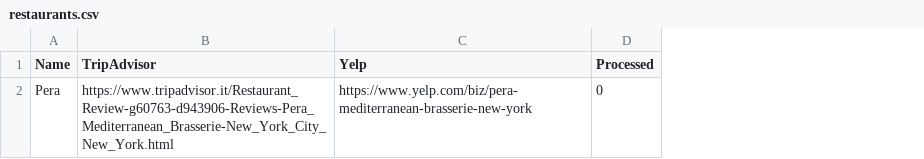
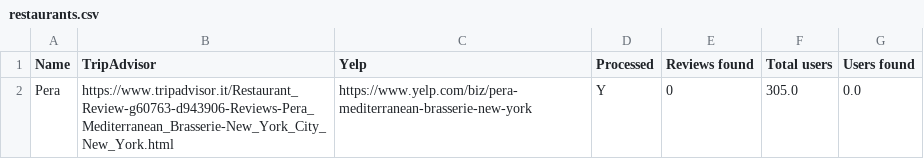
Before and after one commit to ferru97/TrYp-Scraper, a CSV file: input/restaurants.csv, drawn as a sheet; the diff names each change by its address in the sheet, - before the commit and + after, or states it on an @@ line.

```diff
--- a/input/restaurants.csv
+++ b/input/restaurants.csv
+column E (Reviews found), row 2: 0
+column F (Total users), row 2: 305.0
+column G (Users found), row 2: 0.0
-D2 (Processed): 0
+D2 (Processed): Y
```
Also changed, not shown: input/input_ta.csv, 3 other files.
